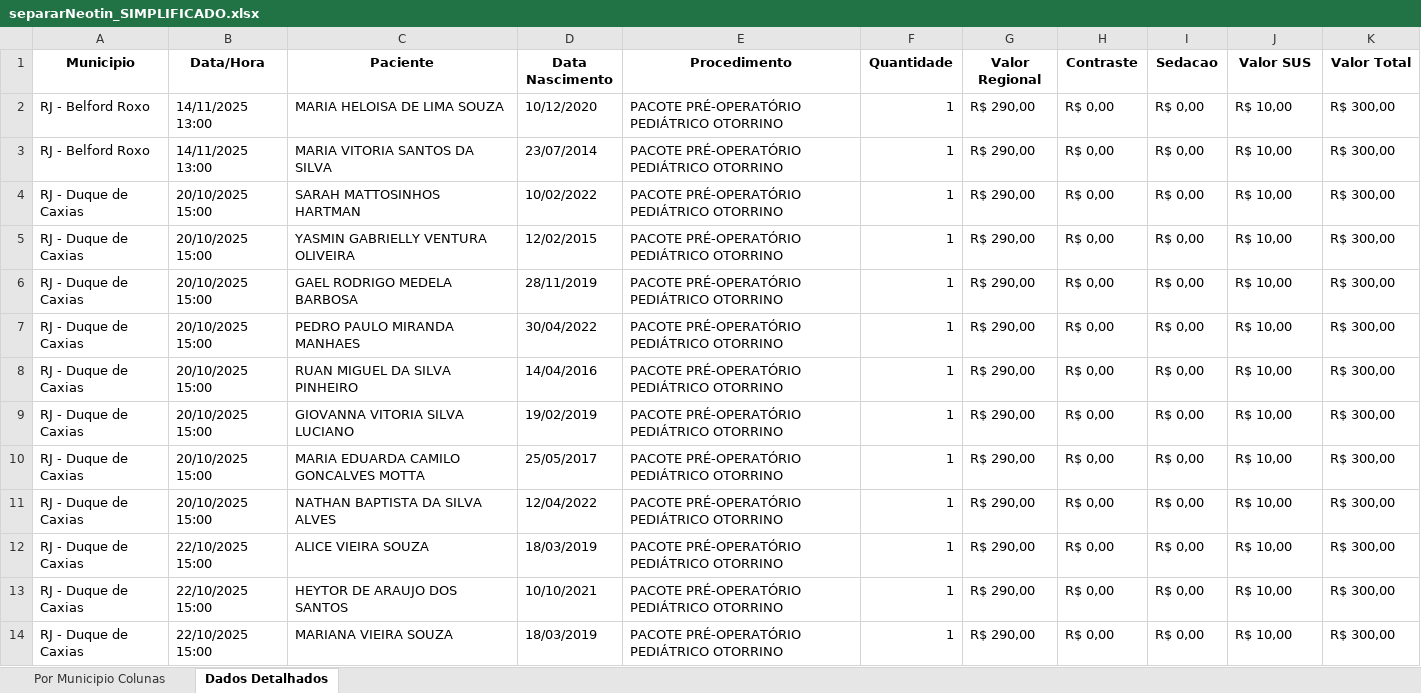
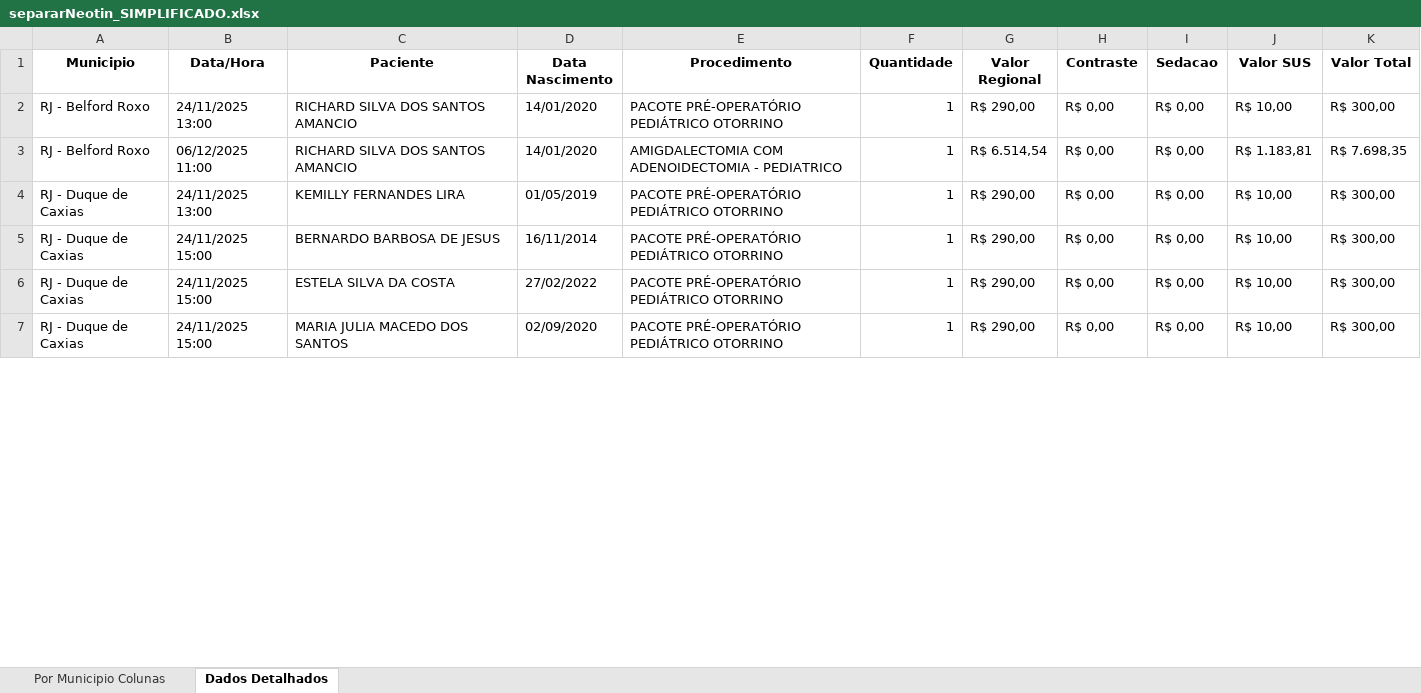
Before and after one commit to Davi-html/analise-opera-facil, an Excel workbook: relatorios_simplificados/separarNeotin_SIMPLIFICADO.xlsx, sheet Dados Detalhados, drawn as a sheet; only a part is shown; values as stored, in another font and other column widths than the file's, no borders; removed rows and columns are numbered as before the commit, all else as after; the diff covers the shown part only; the diff names each change by its address in the sheet, - before the commit and + after, or states it on an @@ line.

```diff
--- a/relatorios_simplificados/separarNeotin_SIMPLIFICADO.xlsx (sheet Dados Detalhados)
+++ b/relatorios_simplificados/separarNeotin_SIMPLIFICADO.xlsx (sheet Dados Detalhados)
-B2 (Data/Hora): 14/11/2025 13:00
+B2 (Data/Hora): 24/11/2025 13:00
-C2 (Paciente): MARIA HELOISA DE LIMA SOUZA
+C2 (Paciente): RICHARD SILVA DOS SANTOS AMANCIO
-D2 (Data Nascimento): 10/12/2020
+D2 (Data Nascimento): 14/01/2020
-B3 (Data/Hora): 14/11/2025 13:00
+B3 (Data/Hora): 06/12/2025 11:00
-C3 (Paciente): MARIA VITORIA SANTOS DA SILVA
+C3 (Paciente): RICHARD SILVA DOS SANTOS AMANCIO
-D3 (Data Nascimento): 23/07/2014
+D3 (Data Nascimento): 14/01/2020
-E3 (Procedimento): PACOTE PRÉ-OPERATÓRIO PEDIÁTRICO OTORRINO
+E3 (Procedimento): AMIGDALECTOMIA COM ADENOIDECTOMIA - PEDIATRICO
-G3 (Valor Regional): R$ 290,00
+G3 (Valor Regional): R$ 6.514,54
-J3 (Valor SUS): R$ 10,00
+J3 (Valor SUS): R$ 1.183,81
-K3 (Valor Total): R$ 300,00
+K3 (Valor Total): R$ 7.698,35
-row 4: RJ - Duque de Caxias | 20/10/2025 15:00 | SARAH MATTOSINHOS HARTMAN | 10/02/2022 | PACOTE PRÉ-OPERATÓRIO PEDIÁTRICO OTORRINO | 1 | R$ 290,00 | R$ 0,00 | R$ 0,00 | R$ 10,00 | R$ 300,00
-B4 (Data/Hora): 20/10/2025 15:00
+B4 (Data/Hora): 24/11/2025 13:00
-C4 (Paciente): YASMIN GABRIELLY VENTURA OLIVEIRA
+C4 (Paciente): KEMILLY FERNANDES LIRA
-D4 (Data Nascimento): 12/02/2015
+D4 (Data Nascimento): 01/05/2019
-B5 (Data/Hora): 20/10/2025 15:00
+B5 (Data/Hora): 24/11/2025 15:00
-C5 (Paciente): GAEL RODRIGO MEDELA BARBOSA
+C5 (Paciente): BERNARDO BARBOSA DE JESUS
-D5 (Data Nascimento): 28/11/2019
+D5 (Data Nascimento): 16/11/2014
-row 7: RJ - Duque de Caxias | 20/10/2025 15:00 | PEDRO PAULO MIRANDA MANHAES | 30/04/2022 | PACOTE PRÉ-OPERATÓRIO PEDIÁTRICO OTORRINO | 1 | R$ 290,00 | R$ 0,00 | R$ 0,00 | R$ 10,00 | R$ 300,00
-row 8: RJ - Duque de Caxias | 20/10/2025 15:00 | RUAN MIGUEL DA SILVA PINHEIRO | 14/04/2016 | PACOTE PRÉ-OPERATÓRIO PEDIÁTRICO OTORRINO | 1 | R$ 290,00 | R$ 0,00 | R$ 0,00 | R$ 10,00 | R$ 300,00
-row 9: RJ - Duque de Caxias | 20/10/2025 15:00 | GIOVANNA VITORIA SILVA LUCIANO | 19/02/2019 | PACOTE PRÉ-OPERATÓRIO PEDIÁTRICO OTORRINO | 1 | R$ 290,00 | R$ 0,00 | R$ 0,00 | R$ 10,00 | R$ 300,00
-row 10: RJ - Duque de Caxias | 20/10/2025 15:00 | MARIA EDUARDA CAMILO GONCALVES MOTTA | 25/05/2017 | PACOTE PRÉ-OPERATÓRIO PEDIÁTRICO OTORRINO | 1 | R$ 290,00 | R$ 0,00 | R$ 0,00 | R$ 10,00 | R$ 300,00
-B6 (Data/Hora): 20/10/2025 15:00
+B6 (Data/Hora): 24/11/2025 15:00
-C6 (Paciente): NATHAN BAPTISTA DA SILVA ALVES
+C6 (Paciente): ESTELA SILVA DA COSTA
-D6 (Data Nascimento): 12/04/2022
+D6 (Data Nascimento): 27/02/2022
-row 12: RJ - Duque de Caxias | 22/10/2025 15:00 | ALICE VIEIRA SOUZA | 18/03/2019 | PACOTE PRÉ-OPERATÓRIO PEDIÁTRICO OTORRINO | 1 | R$ 290,00 | R$ 0,00 | R$ 0,00 | R$ 10,00 | R$ 300,00
-B7 (Data/Hora): 22/10/2025 15:00
+B7 (Data/Hora): 24/11/2025 15:00
-C7 (Paciente): HEYTOR DE ARAUJO DOS SANTOS
+C7 (Paciente): MARIA JULIA MACEDO DOS SANTOS
-D7 (Data Nascimento): 10/10/2021
+D7 (Data Nascimento): 02/09/2020
-row 14: RJ - Duque de Caxias | 22/10/2025 15:00 | MARIANA VIEIRA SOUZA | 18/03/2019 | PACOTE PRÉ-OPERATÓRIO PEDIÁTRICO OTORRINO | 1 | R$ 290,00 | R$ 0,00 | R$ 0,00 | R$ 10,00 | R$ 300,00
```
Also changed, not shown: other rows of this sheet, sheet Por Municipio Colunas, relatorios_simplificados/separarNeomater_SIMPLIFICADO.xlsx, separarRelatorio/separarNeomater.xlsx, 15 other files.
